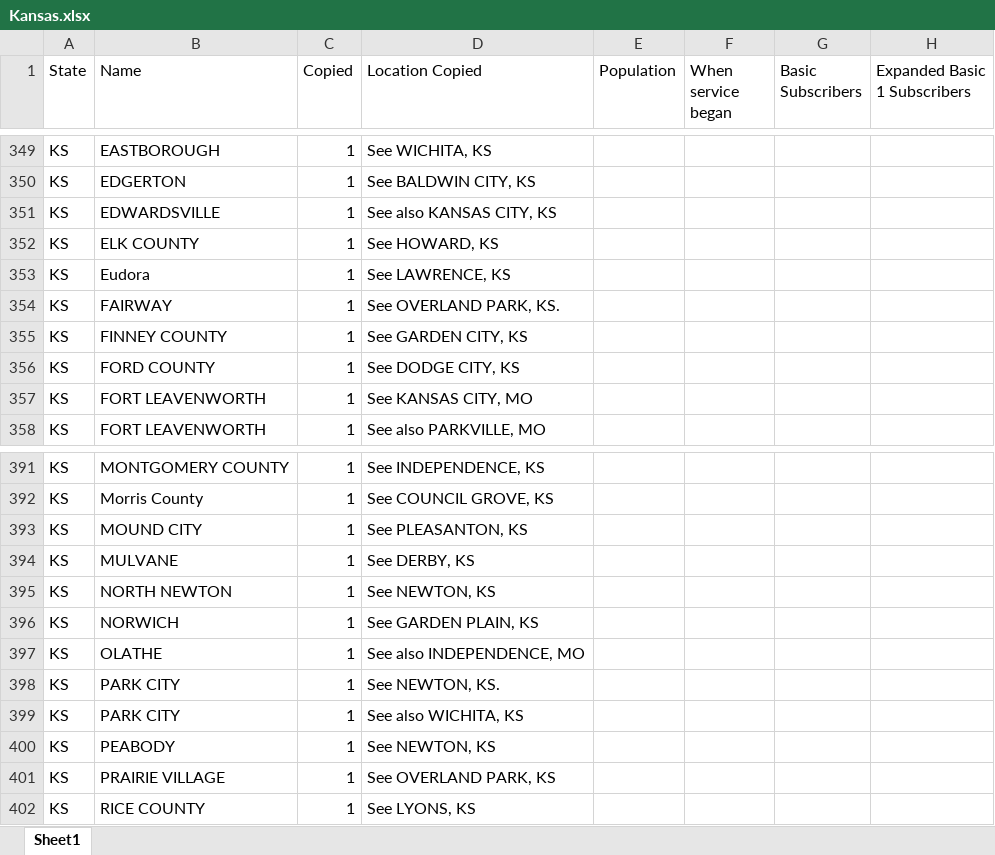
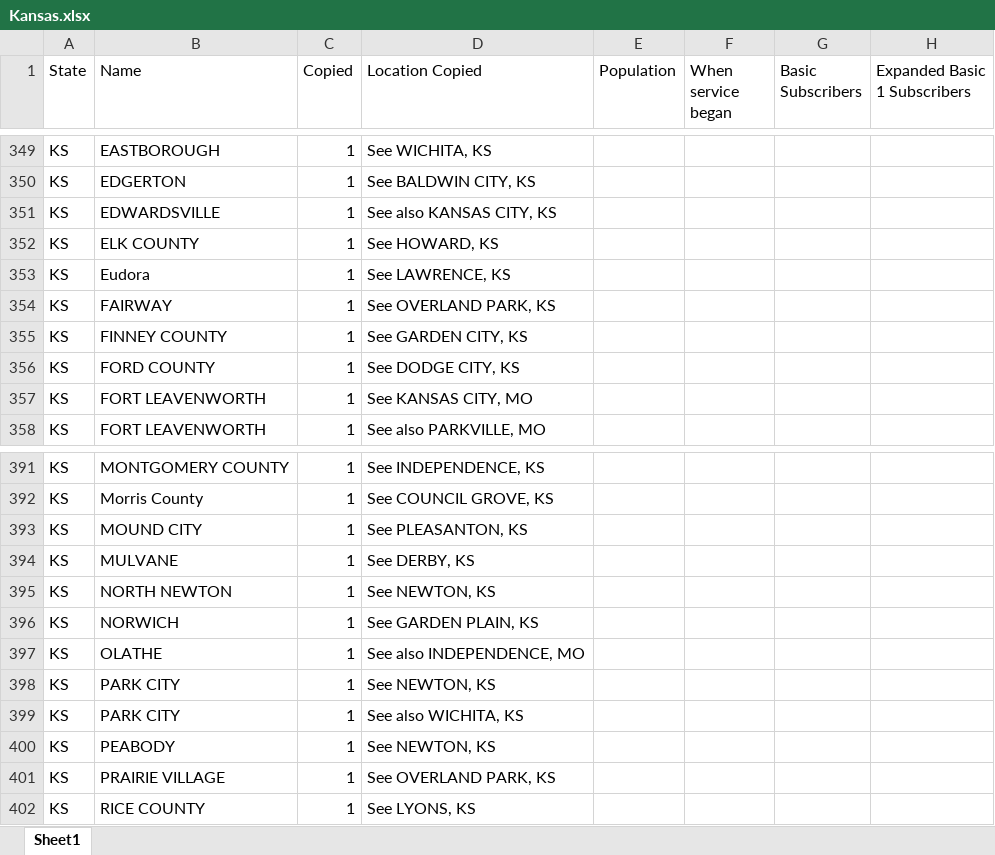
Before and after one commit to yuca1/cable, an Excel workbook: Output/1988/Kansas/Kansas.xlsx, sheet Sheet1, drawn as a sheet; only a part is shown, gaps mark what is left out; values as stored, in another font and other column widths than the file's, no borders; the diff names each change by its address in the sheet, - before the commit and + after, or states it on an @@ line.

```diff
--- a/Output/1988/Kansas/Kansas.xlsx (sheet Sheet1)
+++ b/Output/1988/Kansas/Kansas.xlsx (sheet Sheet1)
-D354 (Location Copied): See OVERLAND PARK, KS.
+D354 (Location Copied): See OVERLAND PARK, KS
-D398 (Location Copied): See NEWTON, KS.
+D398 (Location Copied): See NEWTON, KS
```
Also changed, not shown: Output/1988/Georgia/Georgia.xlsx, Output/1988/Hawaii/Hawaii.xlsx, 18 other files.
